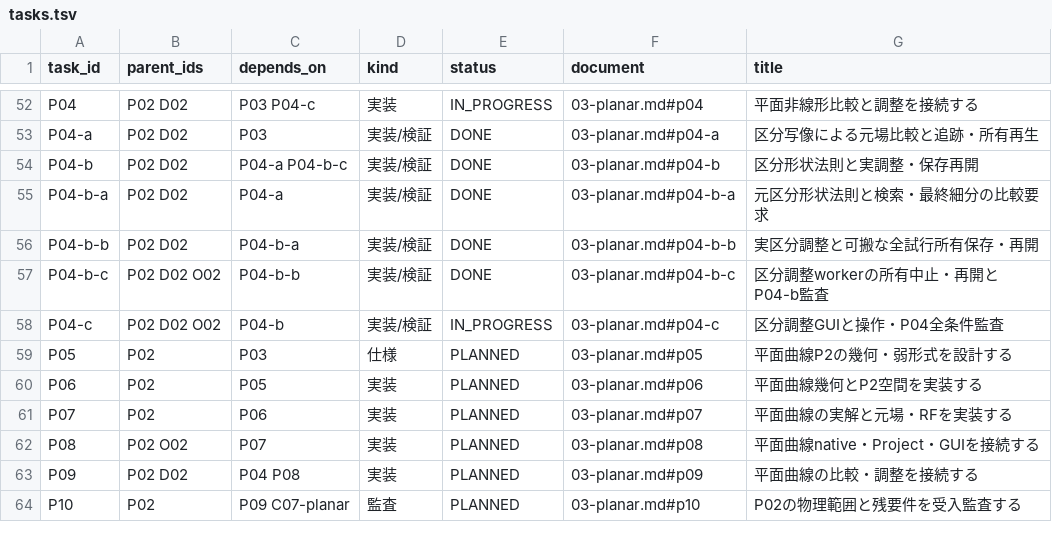
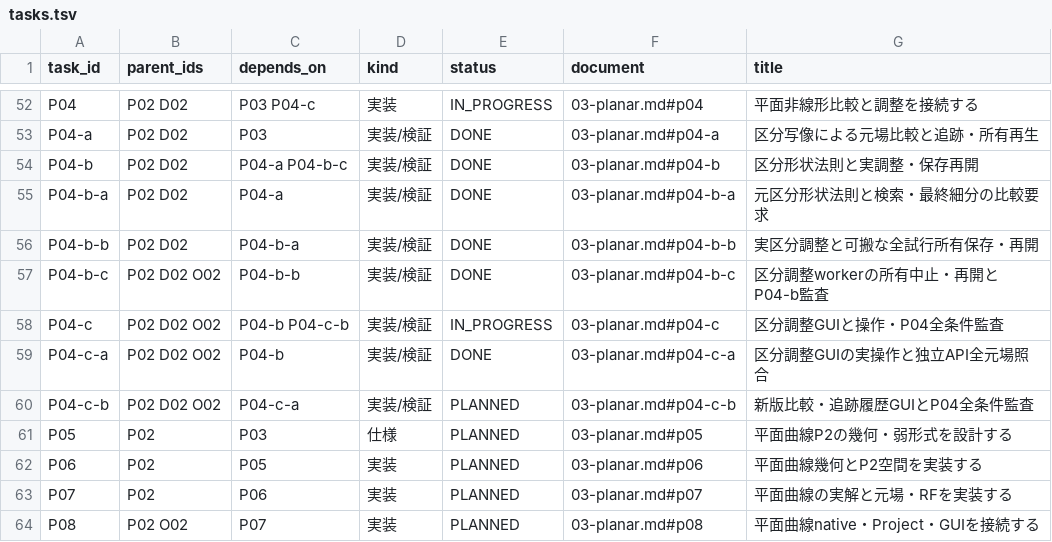
Before and after one commit to 4beshinji/superfish-ng, a TSV file: docs/development-plan/tasks.tsv, drawn as a sheet; only a part is shown, gaps mark what is left out; the shorter side is filled out with more unchanged rows.

Commit message:
test(gui): accept planar piecewise tuning with full native API audit

```diff
--- a/docs/development-plan/tasks.tsv
+++ b/docs/development-plan/tasks.tsv
@@ -57,3 +57,5 @@ P04-b-b	P02 D02	P04-b-a	実装/検証	DONE	03-planar.md#p04-b-b	実区分調整
 P04-b-c	P02 D02 O02	P04-b-b	実装/検証	DONE	03-planar.md#p04-b-c	区分調整workerの所有中止・再開とP04-b監査
-P04-c	P02 D02 O02	P04-b	実装/検証	IN_PROGRESS	03-planar.md#p04-c	区分調整GUIと操作・P04全条件監査
+P04-c	P02 D02 O02	P04-b P04-c-b	実装/検証	IN_PROGRESS	03-planar.md#p04-c	区分調整GUIと操作・P04全条件監査
+P04-c-a	P02 D02 O02	P04-b	実装/検証	DONE	03-planar.md#p04-c-a	区分調整GUIの実操作と独立API全元場照合
+P04-c-b	P02 D02 O02	P04-c-a	実装/検証	PLANNED	03-planar.md#p04-c-b	新版比較・追跡履歴GUIとP04全条件監査
 P05	P02	P03	仕様	PLANNED	03-planar.md#p05	平面曲線P2の幾何・弱形式を設計する
```
Also changed, not shown: 8 other files.
